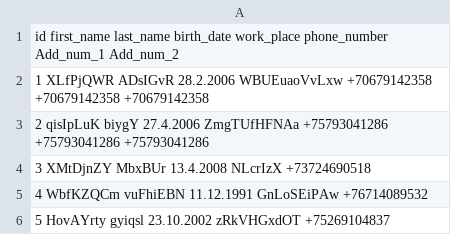
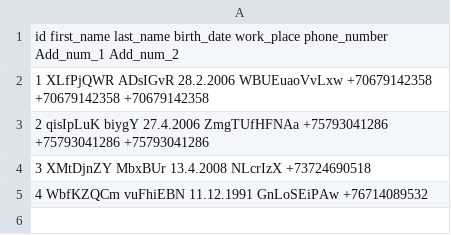
Before and after one commit to proDreams/phone_dict, a CSV file: db.csv, drawn as a sheet; the diff names each change by its address in the sheet, - before the commit and + after, or states it on an @@ line.

```diff
--- a/db.csv
+++ b/db.csv
-row 6: 5 HovAYrty gyiqsl 23.10.2002 zRkVHGxdOT +75269104837
```
Also changed, not shown: 5 other files.
